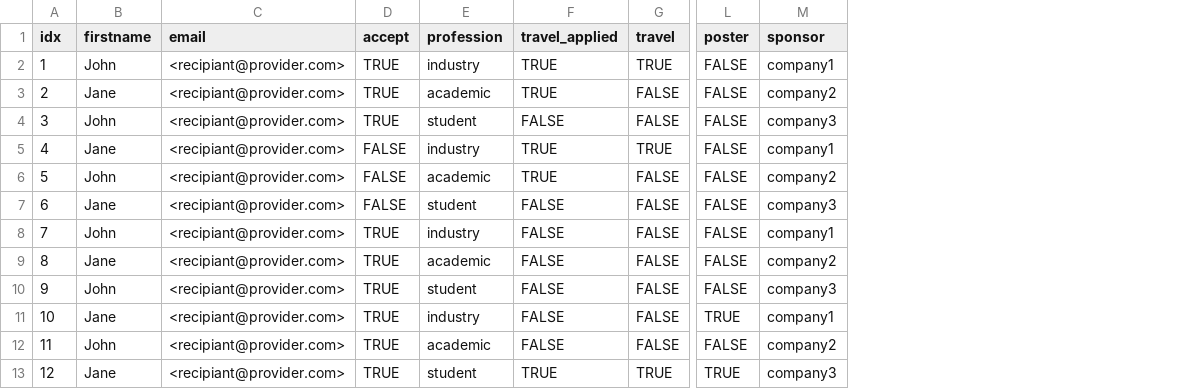
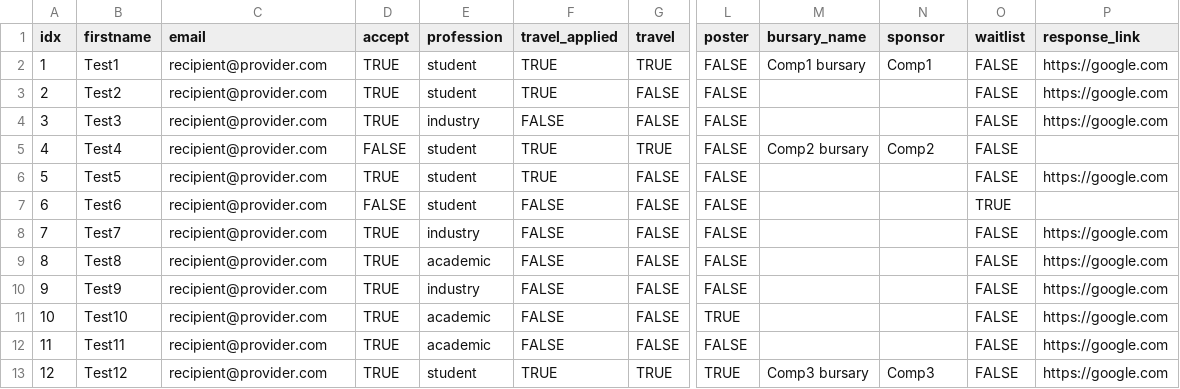
Before and after one commit to Devin-Taylor/outgoingMailer, a CSV file: test_applications.csv, drawn as a sheet; only a part is shown, gaps mark what is left out; addresses are those after the commit; the diff names each change by its address in the sheet, - before the commit and + after, or states it on an @@ line.

Commit message:
updated tests

```diff
--- a/test_applications.csv
+++ b/test_applications.csv
+column M (bursary_name), rows 2-13: Comp1 bursary |  |  | Comp2 bursary |  |  |  |  |  |  |  | Comp3 bursary
+column O (waitlist), rows 2-13: FALSE | FALSE | FALSE | FALSE | FALSE | TRUE | FALSE | FALSE | FALSE | FALSE | FALSE | FALSE
+column P (response_link), rows 2-13: https://google.com | https://google.com | https://google.com |  | https://google.com |  | https://google.com | https://google.com | https://google.com | https://google.com | https://google.com | https://google.com
-B2 (firstname): John
+B2 (firstname): Test1
-C2:C13 (email): <recipiant@provider.com>
+C2:C13 (email): recipient@provider.com
-E2 (profession): industry
+E2 (profession): student
-N2 (sponsor): company1
+N2 (sponsor): Comp1
-B3 (firstname): Jane
+B3 (firstname): Test2
-E3 (profession): academic
+E3 (profession): student
-N3 (sponsor): company2
+N3 (sponsor): (empty)
-B4 (firstname): John
+B4 (firstname): Test3
-E4 (profession): student
+E4 (profession): industry
-N4 (sponsor): company3
+N4 (sponsor): (empty)
-B5 (firstname): Jane
+B5 (firstname): Test4
-E5 (profession): industry
+E5 (profession): student
-N5 (sponsor): company1
+N5 (sponsor): Comp2
-B6 (firstname): John
+B6 (firstname): Test5
-D6 (accept): FALSE
+D6 (accept): TRUE
-E6 (profession): academic
+E6 (profession): student
-N6 (sponsor): company2
+N6 (sponsor): (empty)
-B7 (firstname): Jane
+B7 (firstname): Test6
-N7 (sponsor): company3
+N7 (sponsor): (empty)
-B8 (firstname): John
+B8 (firstname): Test7
-N8 (sponsor): company1
+N8 (sponsor): (empty)
-B9 (firstname): Jane
+B9 (firstname): Test8
-N9 (sponsor): company2
+N9 (sponsor): (empty)
-B10 (firstname): John
+B10 (firstname): Test9
-E10 (profession): student
+E10 (profession): industry
-N10 (sponsor): company3
+N10 (sponsor): (empty)
-B11 (firstname): Jane
+B11 (firstname): Test10
-E11 (profession): industry
+E11 (profession): academic
-N11 (sponsor): company1
+N11 (sponsor): (empty)
-B12 (firstname): John
+B12 (firstname): Test11
-N12 (sponsor): company2
+N12 (sponsor): (empty)
-B13 (firstname): Jane
+B13 (firstname): Test12
-N13 (sponsor): company3
+N13 (sponsor): Comp3
```
Also changed, not shown: 4 other files.
